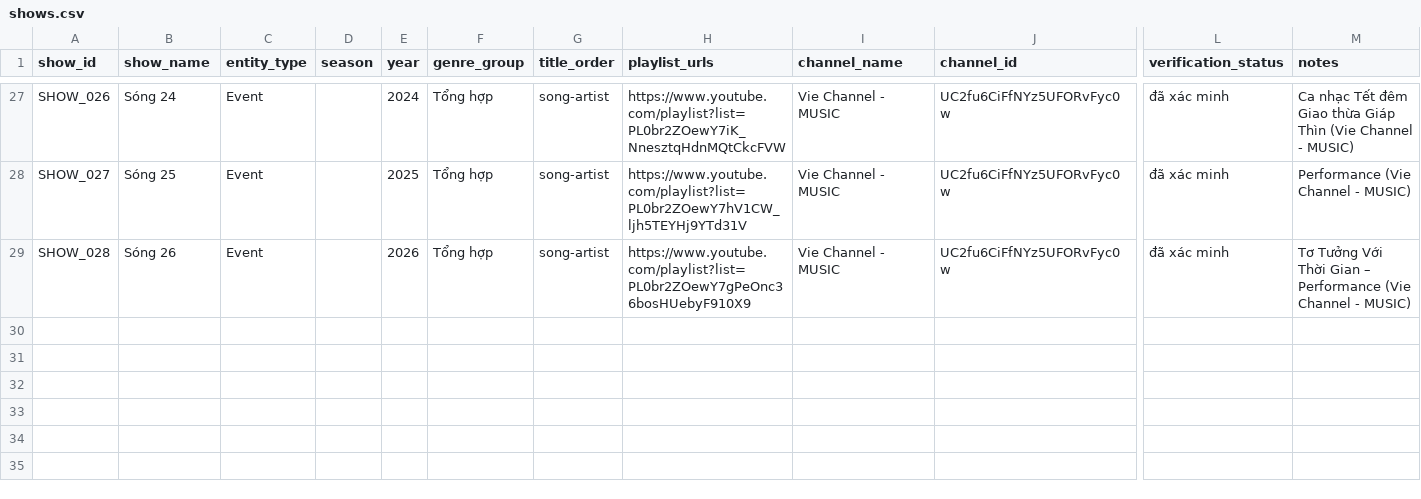
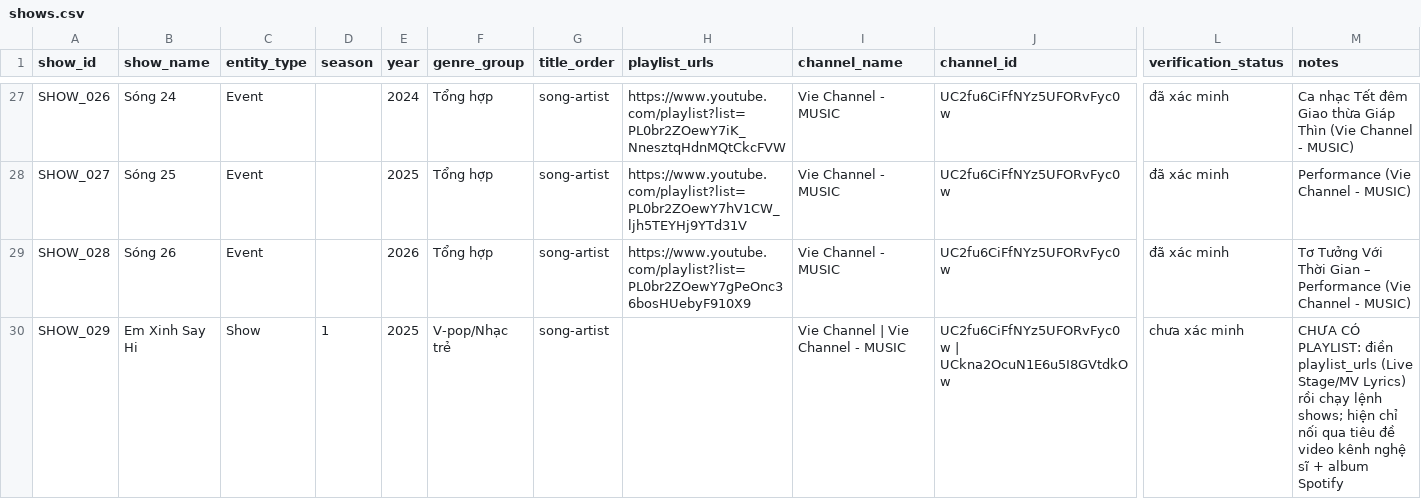
Before and after one commit to minhduc3105/DataAnalysis, a CSV file: seeds/shows.csv, drawn as a sheet; only a part is shown, gaps mark what is left out; rows hold the shown columns only; the diff names each change by its address in the sheet, - before the commit and + after, or states it on an @@ line.

```diff
--- a/seeds/shows.csv
+++ b/seeds/shows.csv
+row 30: SHOW_029 | Em Xinh Say Hi | Show | 1 | 2025 | V-pop/Nhạc trẻ | song-artist |  | Vie Channel | Vie Channel - MUSIC | UC2fu6CiFfNYz5UFORvFyc0w | UCkna2OcuN1E6u5I8GVtdkOw | chưa xác minh | CHƯA CÓ PLAYLIST: điền playlist_urls (Live Stage/MV Lyrics) rồi chạy lệnh shows; hiện chỉ nối qua tiêu đề video kênh nghệ sĩ + album Spotify
```
Also changed, not shown: data/interim/analysis/artist_metrics.csv, data/interim/analysis/community_members.csv, 29 other files.
